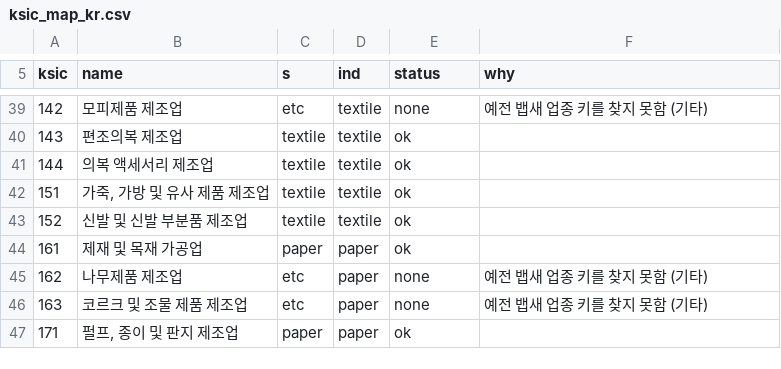
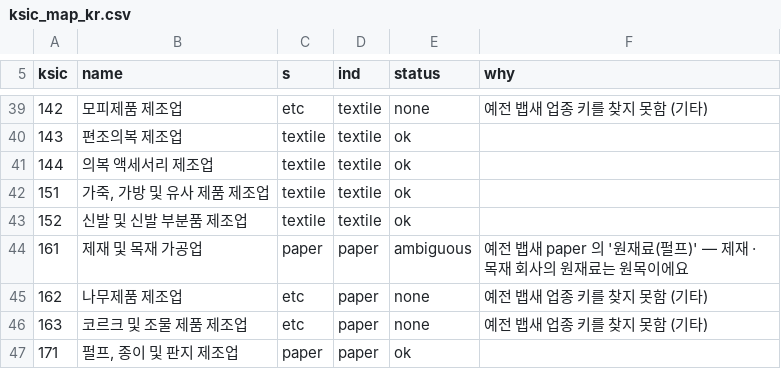
Before and after one commit to jacksungjinlee/baepsae, a CSV file: data/ksic_map_kr.csv, drawn as a sheet; only a part is shown, gaps mark what is left out; the diff covers the shown part only.

```diff
--- a/data/ksic_map_kr.csv
+++ b/data/ksic_map_kr.csv
@@ -43,3 +43,3 @@ ksic,name,s,ind,status,why
 152,신발 및 신발 부분품 제조업,textile,textile,ok,
-161,제재 및 목재 가공업,paper,paper,ok,
+161,제재 및 목재 가공업,paper,paper,ambiguous,예전 뱁새 paper 의 '원재료(펄프)' — 제재 · 목재 회사의 원재료는 원목이에요
 162,나무제품 제조업,etc,paper,none,예전 뱁새 업종 키를 찾지 못함 (기타)
```
Also changed, not shown: 1 added row, 1 removed row and 14 edited cells elsewhere in this file, 6 other files.
